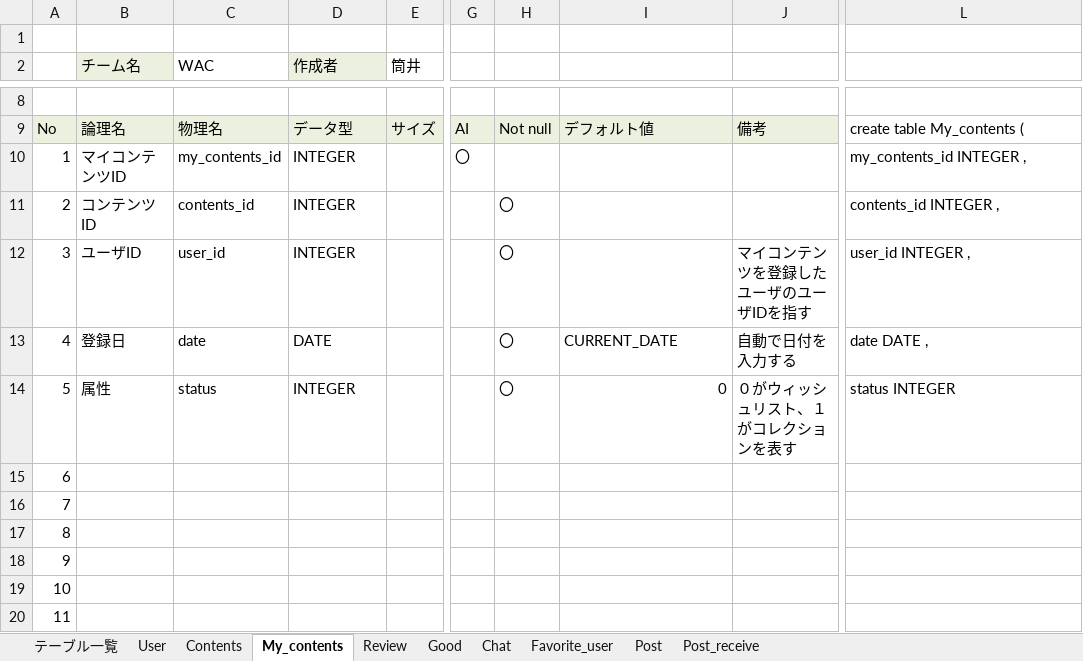
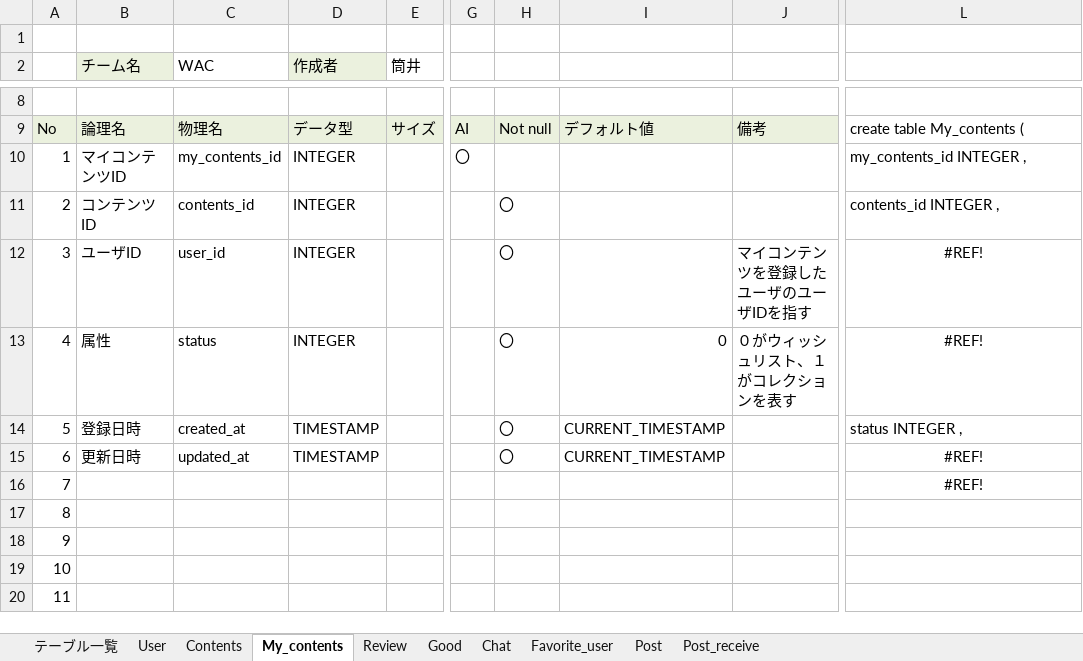
Before and after one commit to plusdojo2024/A2, an Excel workbook: doc/2_外部設計書/02_DB定義書_WAC.xlsx, sheet My_contents, drawn as a sheet; only a part is shown, gaps mark what is left out; values as stored, in another font and other column widths than the file's, no borders; the diff names each change by its address in the sheet, - before the commit and + after, or states it on an @@ line.

```diff
--- a/doc/2_外部設計書/02_DB定義書_WAC.xlsx (sheet My_contents)
+++ b/doc/2_外部設計書/02_DB定義書_WAC.xlsx (sheet My_contents)
-L12: user_id INTEGER ,
+L12: #REF!
-L12:L13 alignment: left
+L12:L13 alignment: center
-B13 (チーム名): 登録日
+B13 (チーム名): 属性
-C13 (WAC): date
+C13 (WAC): status
-D13 (作成者): DATE
+D13 (作成者): INTEGER
-I13: CURRENT_DATE
+I13: 0
-J13: 自動で日付を入力する
+J13: ０がウィッシュリスト、１がコレクションを表す
-L13: date DATE ,
+L13: #REF!
-B14 (チーム名): 属性
+B14 (チーム名): 登録日時
-C14 (WAC): status
+C14 (WAC): created_at
-D14 (作成者): INTEGER
+D14 (作成者): TIMESTAMP
-I14: 0
+I14: CURRENT_TIMESTAMP
-J14: ０がウィッシュリスト、１がコレクションを表す
+J14: (empty)
-L14: status INTEGER
+L14: status INTEGER ,
-B15 (チーム名): (empty)
+B15 (チーム名): 更新日時
-C15 (WAC): (empty)
+C15 (WAC): updated_at
-D15 (作成者): (empty)
+D15 (作成者): TIMESTAMP
-H15: (empty)
+H15: 〇
-I15: (empty)
+I15: CURRENT_TIMESTAMP
-L15:L16: (empty)
+L15:L16: #REF!
```
Also changed, not shown: sheet Chat, sheet User, sheet Review, sheet Good, sheet Post, sheet Post_receive, 2 more sheets, 25 other files.
